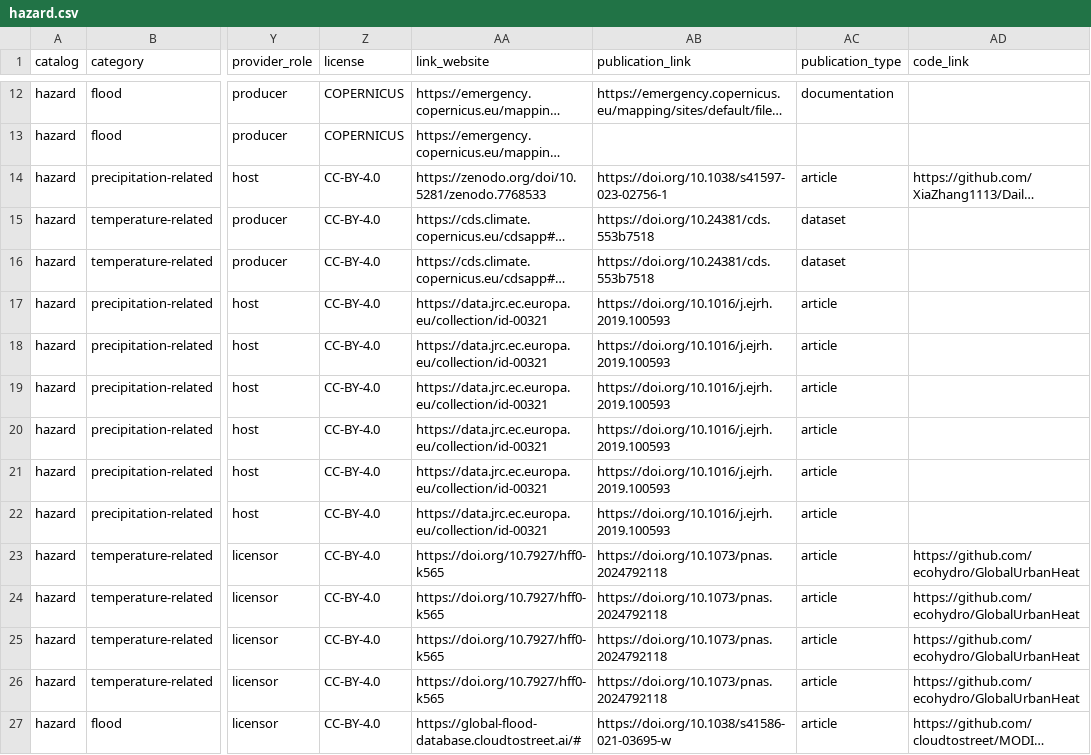
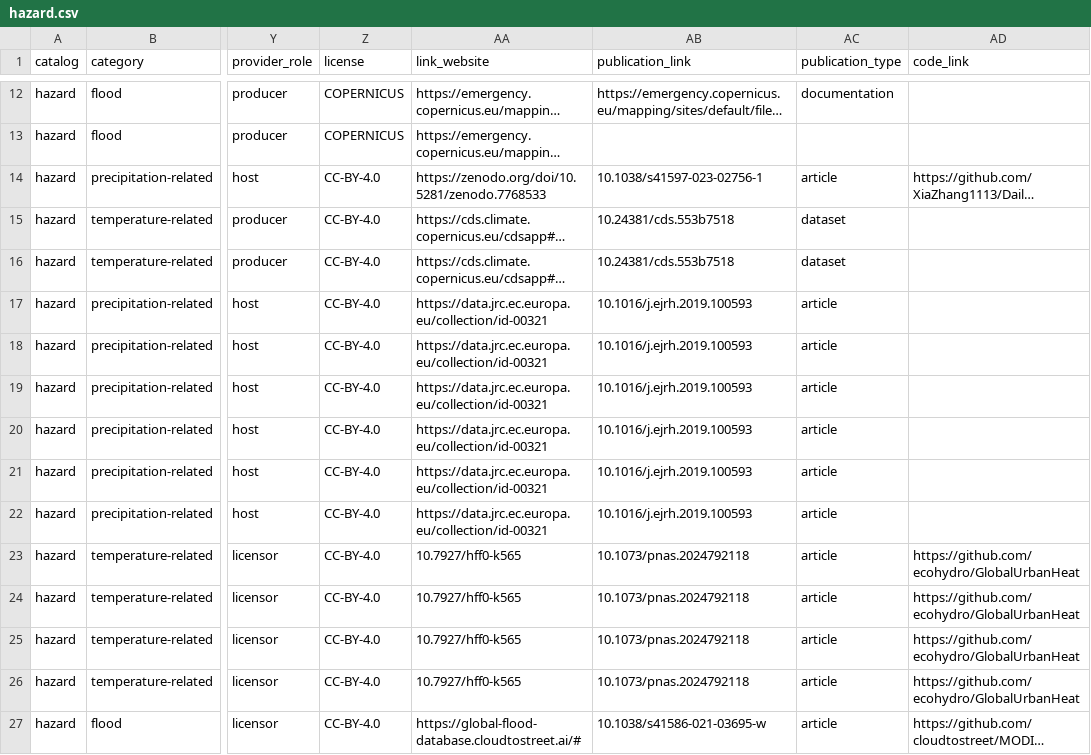
Before and after one commit to climate-risk-data/climate-risk-stac, a CSV file: csv/hazard.csv, drawn as a sheet; only a part is shown, gaps mark what is left out; long unchanged cells end in …; the diff covers the shown part only; the diff names each change by its address in the sheet, - before the commit and + after, or states it on an @@ line.

```diff
--- a/csv/hazard.csv
+++ b/csv/hazard.csv
-AB14 (publication_link): https://doi.org/10.1038/s41597-023-02756-1
+AB14 (publication_link): 10.1038/s41597-023-02756-1
-AB15:AB16 (publication_link): https://doi.org/10.24381/cds.553b7518
+AB15:AB16 (publication_link): 10.24381/cds.553b7518
-AB17:AB22 (publication_link): https://doi.org/10.1016/j.ejrh.2019.100593
+AB17:AB22 (publication_link): 10.1016/j.ejrh.2019.100593
-AA23:AA26 (link_website): https://doi.org/10.7927/hff0-k565
+AA23:AA26 (link_website): 10.7927/hff0-k565
-AB23:AB26 (publication_link): https://doi.org/10.1073/pnas.2024792118
+AB23:AB26 (publication_link): 10.1073/pnas.2024792118
-AB27 (publication_link): https://doi.org/10.1038/s41586-021-03695-w
+AB27 (publication_link): 10.1038/s41586-021-03695-w
```
Also changed, not shown: 62 edited cells elsewhere in this file, 11 other files.
